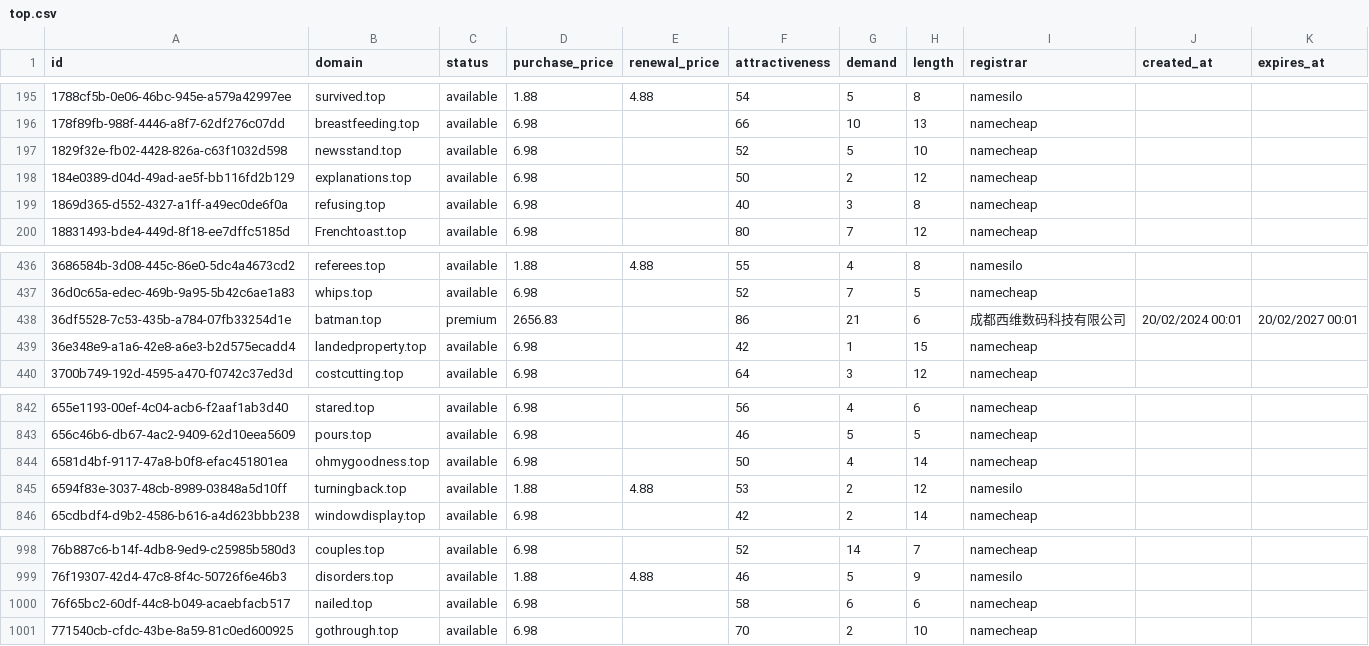
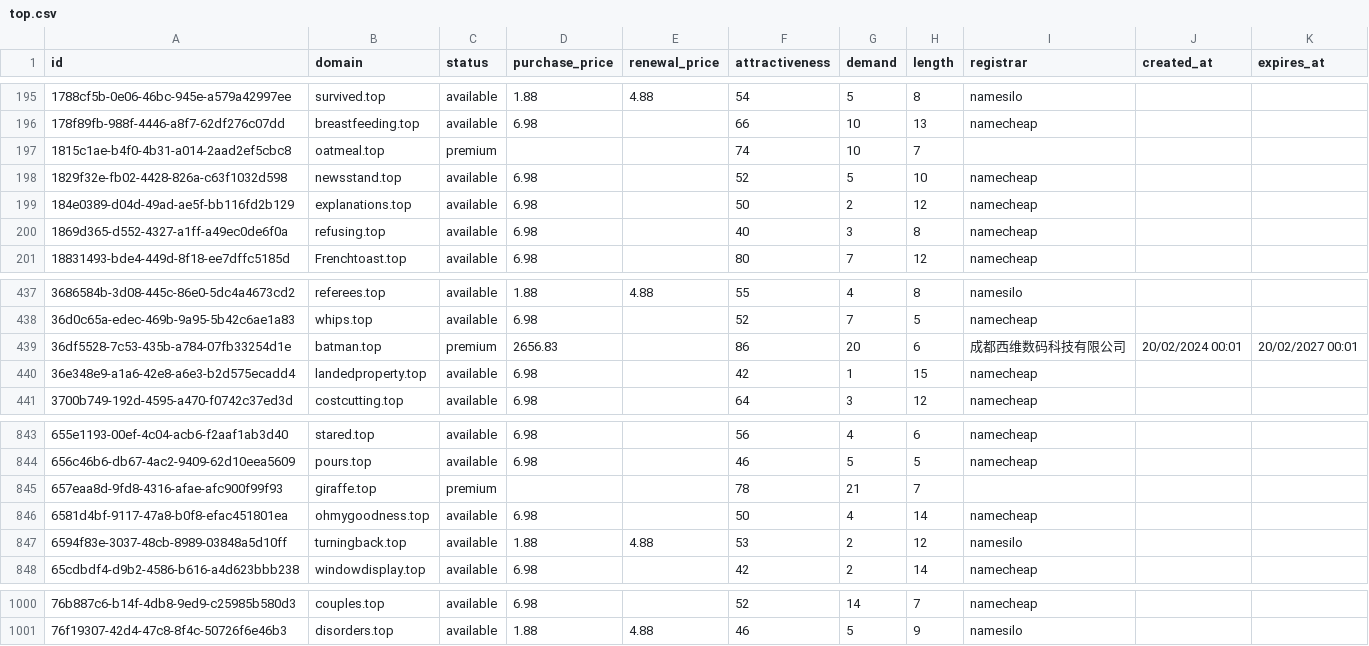
Before and after one commit to UniqueDomains/top-oneword-domains, a CSV file: top.csv, drawn as a sheet; only a part is shown, gaps mark what is left out.

Commit message:
Domains update

```diff
--- a/top.csv
+++ b/top.csv
@@ -196,2 +196,3 @@ id,domain,status,purchase_price,renewal_price,attractiveness,demand,length,regis
 178f89fb-988f-4446-a8f7-62df276c07dd,breastfeeding.top,available,6.98,,66,10,13,namecheap,,
+1815c1ae-b4f0-4b31-a014-2aad2ef5cbc8,oatmeal.top,premium,,,74,10,7,,,
 1829f32e-fb02-4428-826a-c63f1032d598,newsstand.top,available,6.98,,52,5,10,namecheap,,
@@ -437,3 +438,3 @@ id,domain,status,purchase_price,renewal_price,attractiveness,demand,length,regis
 36d0c65a-edec-469b-9a95-5b42c6ae1a83,whips.top,available,6.98,,52,7,5,namecheap,,
-36df5528-7c53-435b-a784-07fb33254d1e,batman.top,premium,2656.83,,86,21,6,成都西维数码科技有限公司,20/02/2024 00:01,20/02/2027 00:01
+36df5528-7c53-435b-a784-07fb33254d1e,batman.top,premium,2656.83,,86,20,6,成都西维数码科技有限公司,20/02/2024 00:01,20/02/2027 00:01
 36e348e9-a1a6-42e8-a6e3-b2d575ecadd4,landedproperty.top,available,6.98,,42,1,15,namecheap,,
@@ -843,2 +844,3 @@ id,domain,status,purchase_price,renewal_price,attractiveness,demand,length,regis
 656c46b6-db67-4ac2-9409-62d10eea5609,pours.top,available,6.98,,46,5,5,namecheap,,
+657eaa8d-9fd8-4316-afae-afc900f99f93,giraffe.top,premium,,,78,21,7,,,
 6581d4bf-9117-47a8-b0f8-efac451801ea,ohmygoodness.top,available,6.98,,50,4,14,namecheap,,
@@ -999,3 +1001 @@ id,domain,status,purchase_price,renewal_price,attractiveness,demand,length,regis
 76f19307-42d4-47c8-8f4c-50726f6e46b3,disorders.top,available,1.88,4.88,46,5,9,namesilo,,
-76f65bc2-60df-44c8-b049-acaebfacb517,nailed.top,available,6.98,,58,6,6,namecheap,,
-771540cb-cfdc-43be-8a59-81c0ed600925,gothrough.top,available,6.98,,70,2,10,namecheap,,
```
Also changed, not shown: 4 other files.
